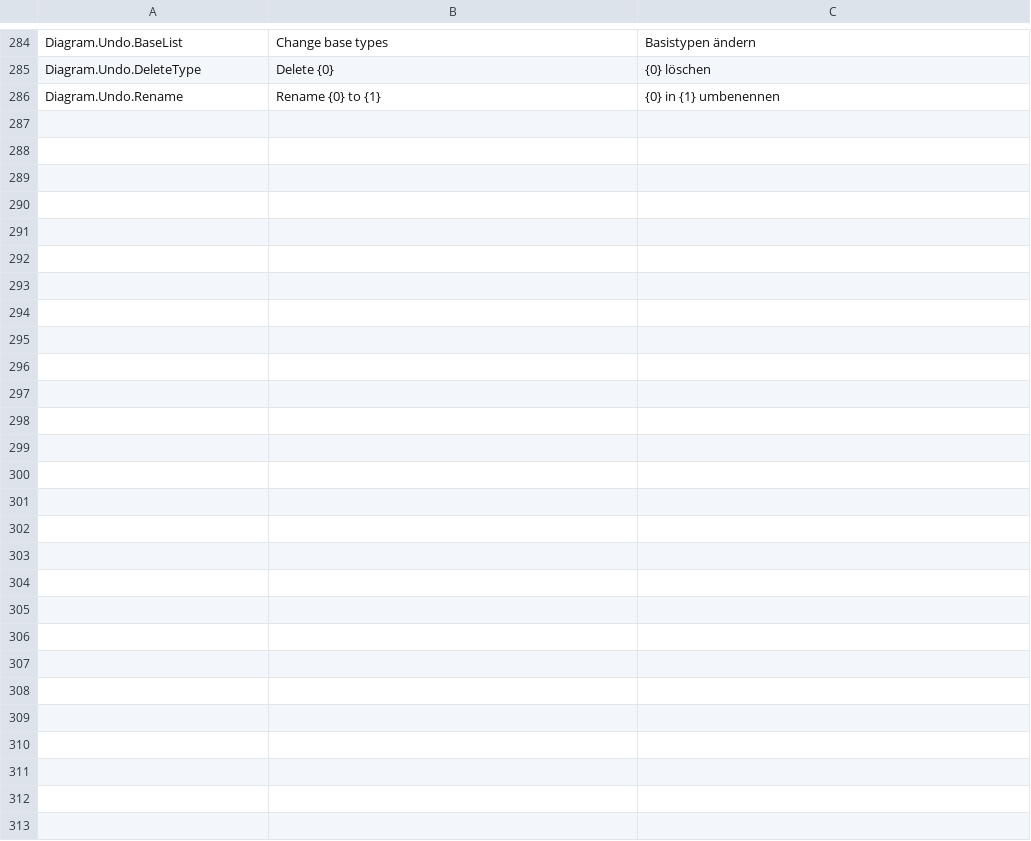
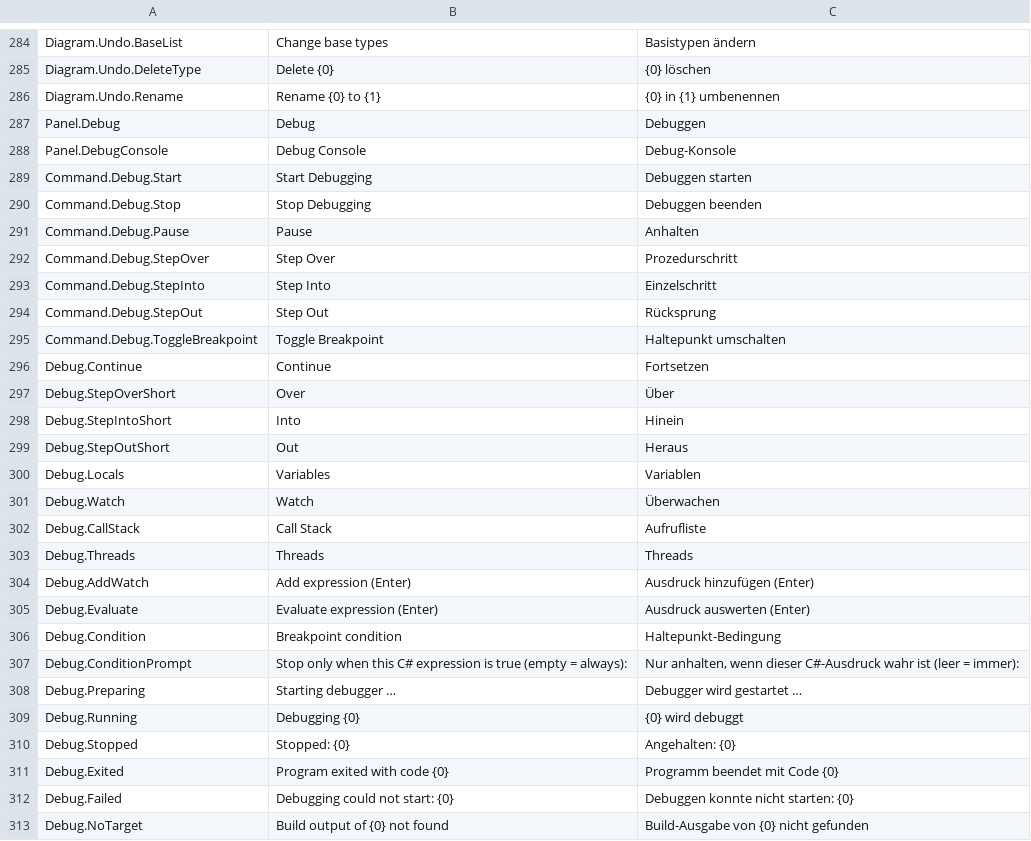
Before and after one commit to LaJuMiRa/vslike, a TSV file: src/VsLike.Core/Localization/strings.tsv, drawn as a sheet; only a part is shown, gaps mark what is left out.

```diff
--- a/src/VsLike.Core/Localization/strings.tsv
+++ b/src/VsLike.Core/Localization/strings.tsv
@@ -286 +286,28 @@ Diagram.Undo.DeleteType	Delete {0}	{0} löschen
 Diagram.Undo.Rename	Rename {0} to {1}	{0} in {1} umbenennen
+Panel.Debug	Debug	Debuggen
+Panel.DebugConsole	Debug Console	Debug-Konsole
+Command.Debug.Start	Start Debugging	Debuggen starten
+Command.Debug.Stop	Stop Debugging	Debuggen beenden
+Command.Debug.Pause	Pause	Anhalten
+Command.Debug.StepOver	Step Over	Prozedurschritt
+Command.Debug.StepInto	Step Into	Einzelschritt
+Command.Debug.StepOut	Step Out	Rücksprung
+Command.Debug.ToggleBreakpoint	Toggle Breakpoint	Haltepunkt umschalten
+Debug.Continue	Continue	Fortsetzen
+Debug.StepOverShort	Over	Über
+Debug.StepIntoShort	Into	Hinein
+Debug.StepOutShort	Out	Heraus
+Debug.Locals	Variables	Variablen
+Debug.Watch	Watch	Überwachen
+Debug.CallStack	Call Stack	Aufrufliste
+Debug.Threads	Threads	Threads
+Debug.AddWatch	Add expression (Enter)	Ausdruck hinzufügen (Enter)
+Debug.Evaluate	Evaluate expression (Enter)	Ausdruck auswerten (Enter)
+Debug.Condition	Breakpoint condition	Haltepunkt-Bedingung
+Debug.ConditionPrompt	Stop only when this C# expression is true (empty = always):	Nur anhalten, wenn dieser C#-Ausdruck wahr ist (leer = immer):
+Debug.Preparing	Starting debugger …	Debugger wird gestartet …
+Debug.Running	Debugging {0}	{0} wird debuggt
+Debug.Stopped	Stopped: {0}	Angehalten: {0}
+Debug.Exited	Program exited with code {0}	Programm beendet mit Code {0}
+Debug.Failed	Debugging could not start: {0}	Debuggen konnte nicht starten: {0}
+Debug.NoTarget	Build output of {0} not found	Build-Ausgabe von {0} nicht gefunden
```
Also changed, not shown: 25 other files.
